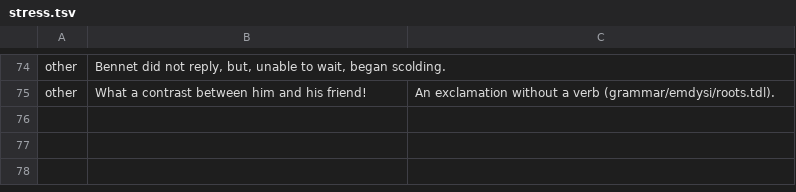
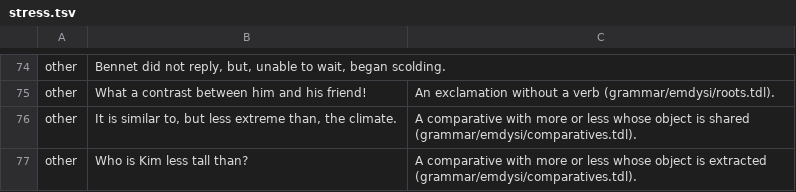
Before and after one commit to e6qu/emdysi, a TSV file: corpora/stress/stress.tsv, drawn as a sheet; only a part is shown, gaps mark what is left out.

Commit message:
Comparatives with more or less can share or extract their object

```diff
--- a/corpora/stress/stress.tsv
+++ b/corpora/stress/stress.tsv
@@ -75 +75,3 @@ other	Bennet did not reply, but, unable to wait, began scolding.
 other	What a contrast between him and his friend!	An exclamation without a verb (grammar/emdysi/roots.tdl).
+other	It is similar to, but less extreme than, the climate.	A comparative with more or less whose object is shared (grammar/emdysi/comparatives.tdl).
+other	Who is Kim less tall than?	A comparative with more or less whose object is extracted (grammar/emdysi/comparatives.tdl).
```
Also changed, not shown: 8 other files.
